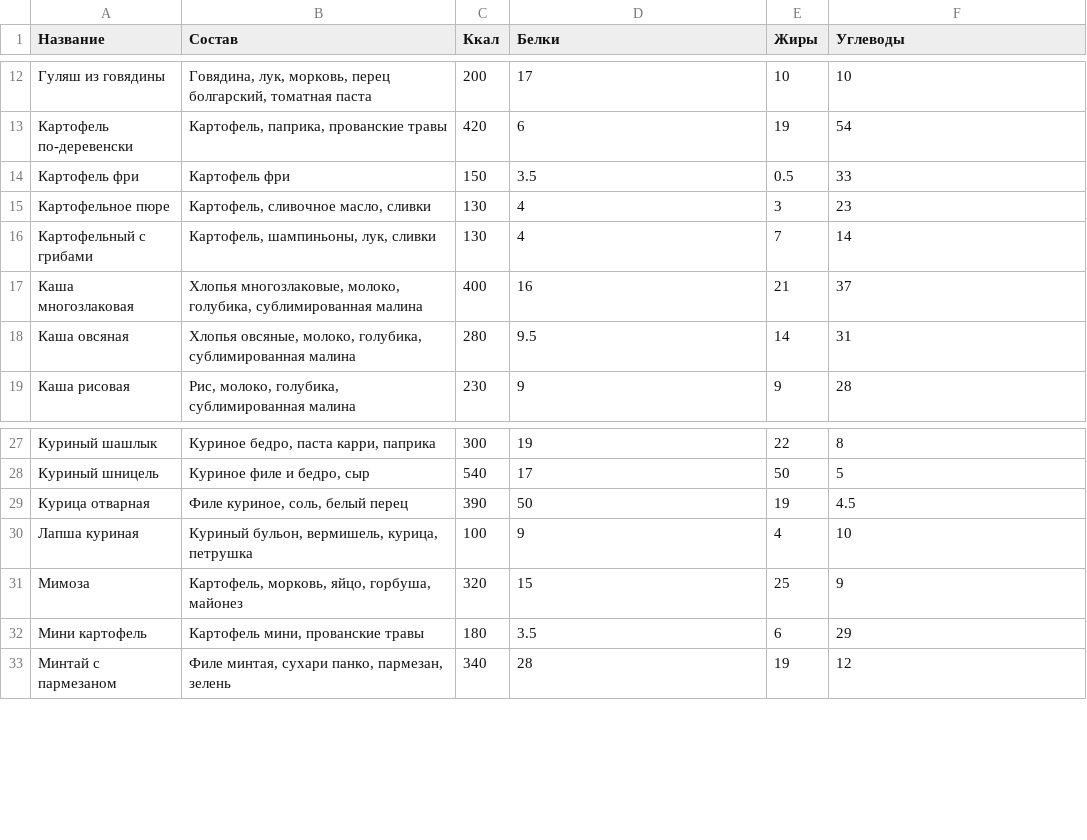
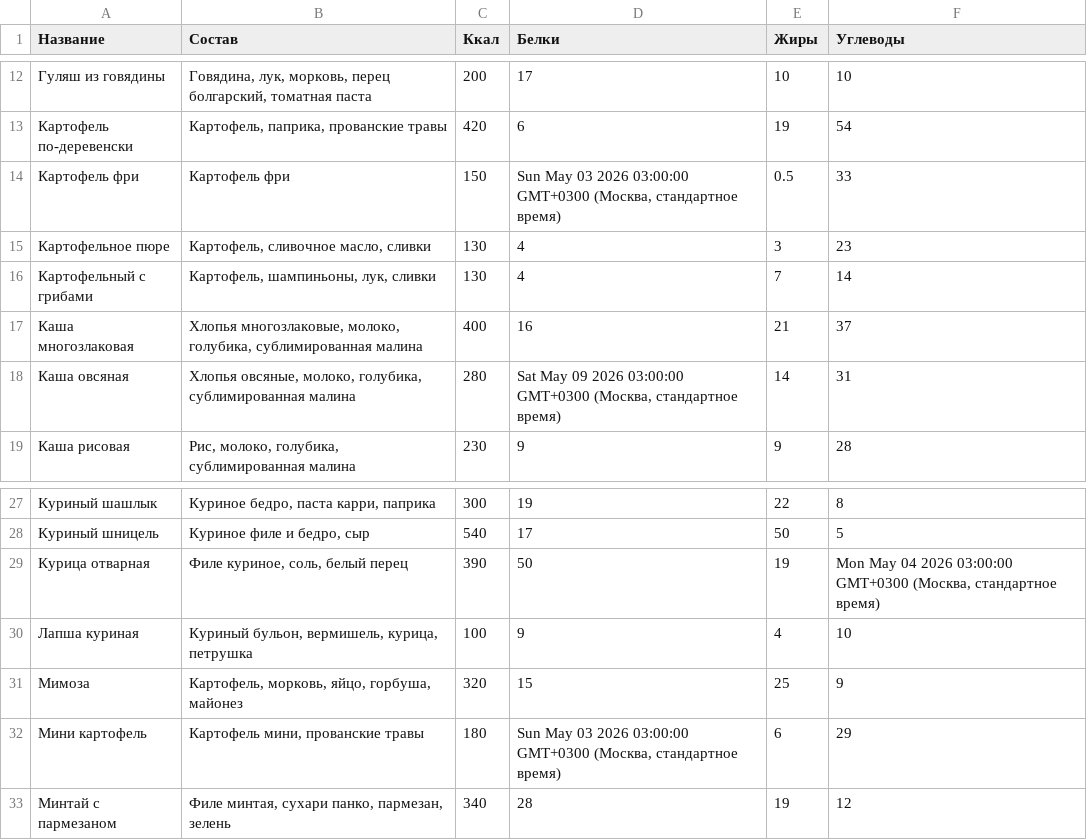
Before and after one commit to Top4Rest/topchik-rumyantsevo, a CSV file: data/sostav.csv, drawn as a sheet; only a part is shown, gaps mark what is left out; the diff covers the shown part only.

```diff
--- a/data/sostav.csv
+++ b/data/sostav.csv
@@ -13,3 +13,3 @@
 Картофель по-деревенски,"Картофель, паприка, прованские травы",420,6,19,54
-Картофель фри,Картофель фри,150,3.5,0.5,33
+Картофель фри,Картофель фри,150,"Sun May 03 2026 03:00:00 GMT+0300 (Москва, стандартное время)",0.5,33
 Картофельное пюре,"Картофель, сливочное масло, сливки",130,4,3,23
@@ -17,3 +17,3 @@
 Каша многозлаковая,"Хлопья многозлаковые, молоко, голубика, сублимированная малина",400,16,21,37
-Каша овсяная,"Хлопья овсяные, молоко, голубика, сублимированная малина",280,9.5,14,31
+Каша овсяная,"Хлопья овсяные, молоко, голубика, сублимированная малина",280,"Sat May 09 2026 03:00:00 GMT+0300 (Москва, стандартное время)",14,31
 Каша рисовая,"Рис, молоко, голубика, сублимированная малина",230,9,9,28
@@ -28,6 +28,6 @@
 Куриный шницель,"Куриное филе и бедро, сыр",540,17,50,5
-Курица отварная,"Филе куриное, соль, белый перец",390,50,19,4.5
+Курица отварная,"Филе куриное, соль, белый перец",390,50,19,"Mon May 04 2026 03:00:00 GMT+0300 (Москва, стандартное время)"
 Лапша куриная,"Куриный бульон, вермишель, курица, петрушка",100,9,4,10
 Мимоза,"Картофель, морковь, яйцо, горбуша, майонез",320,15,25,9
-Мини картофель,"Картофель мини, прованские травы",180,3.5,6,29
+Мини картофель,"Картофель мини, прованские травы",180,"Sun May 03 2026 03:00:00 GMT+0300 (Москва, стандартное время)",6,29
 Минтай с пармезаном,"Филе минтая, сухари панко, пармезан, зелень",340,28,19,12
```
Also changed, not shown: 12 edited cells elsewhere in this file, data/kompleks.csv, data/menu.csv.
